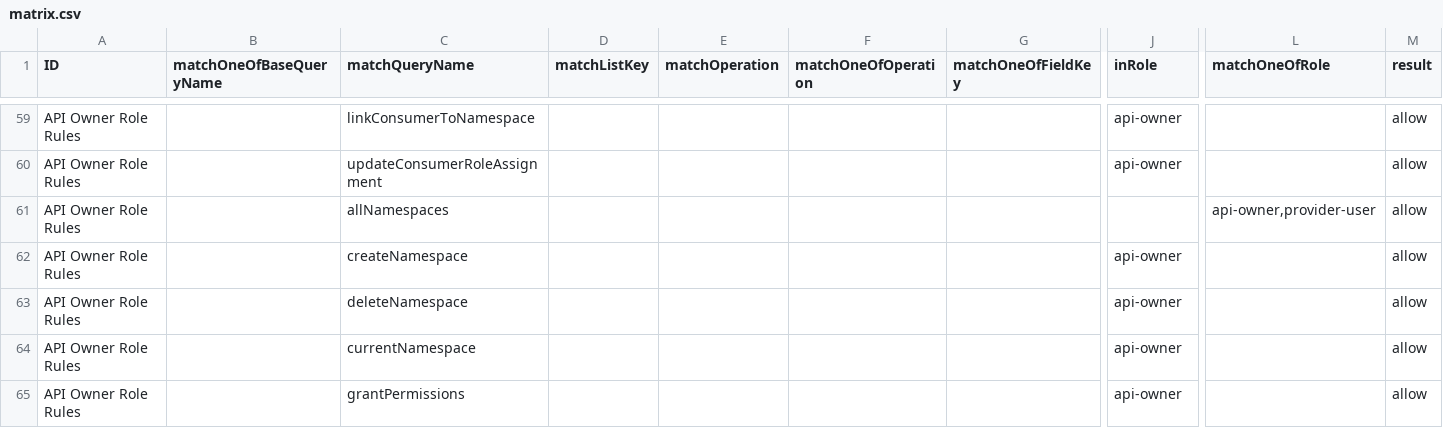
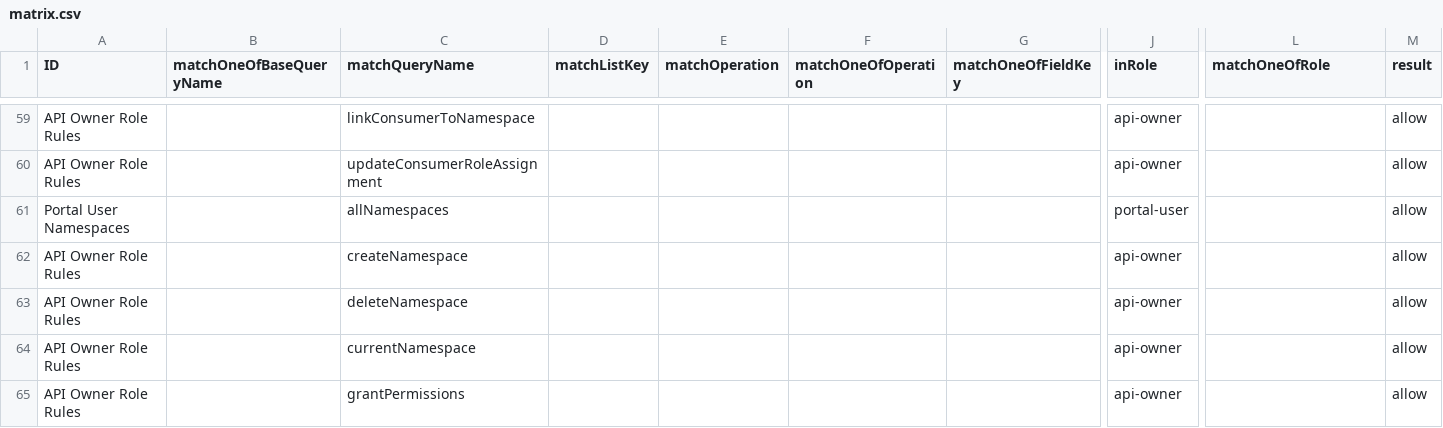
Before and after one commit to bcgov/api-services-portal, a CSV file: src/authz/matrix.csv, drawn as a sheet; only a part is shown, gaps mark what is left out; removed rows and columns are numbered as before the commit, all else as after; rows hold the shown columns only; the diff names each change by its address in the sheet, - before the commit and + after, or states it on an @@ line.

Commit message:
upd whitelist

```diff
--- a/src/authz/matrix.csv
+++ b/src/authz/matrix.csv
-row 61: API Owner Role Rules |  | allNamespaces |  |  |  |  |  | api-owner,provider-user | allow
+row 61: Portal User Namespaces |  | allNamespaces |  |  |  |  | portal-user |  | allow
```
